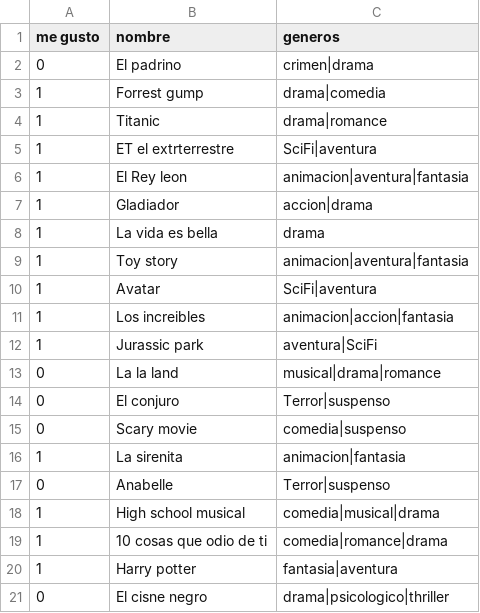
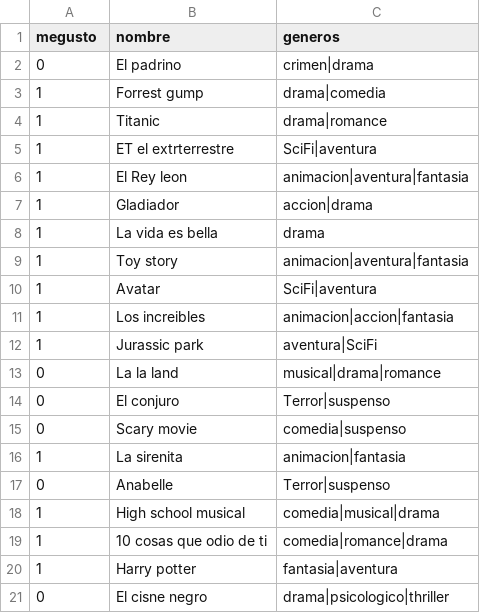
Before and after one commit to CarruccioPau/usuarioPau, a CSV file: usuario.csv, drawn as a sheet.

Commit message:
Update usuario.csv

```diff
--- a/usuario.csv
+++ b/usuario.csv
@@ -1,2 +1,2 @@
-me gusto,nombre,generos
+megusto,nombre,generos
 0,El padrino,crimen|drama
```
